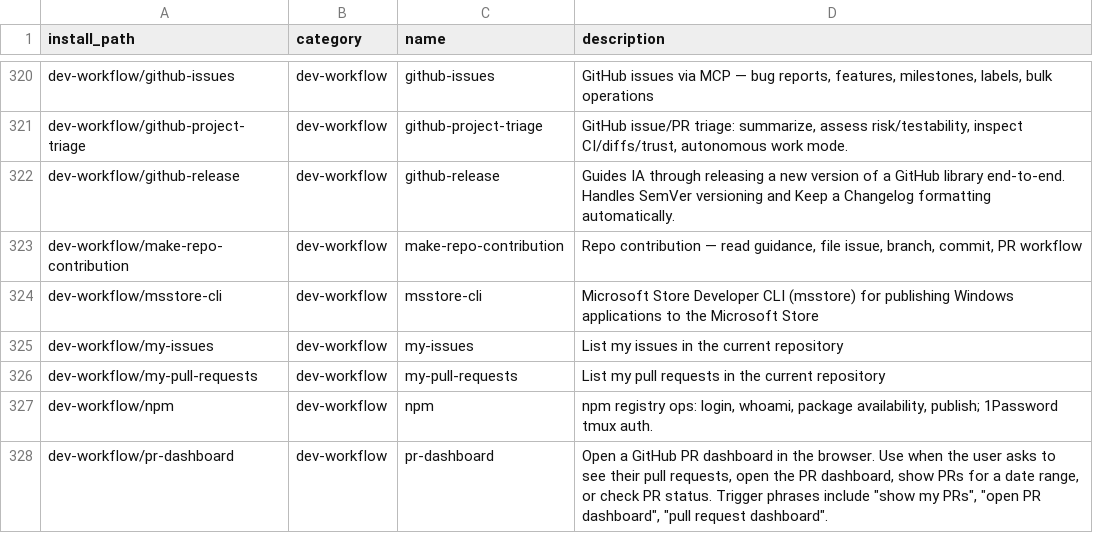
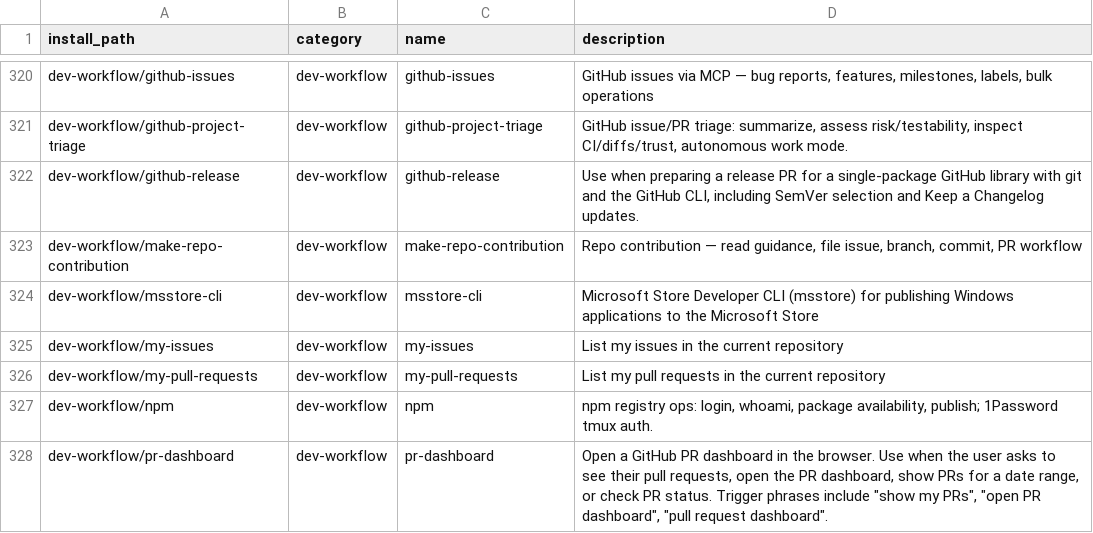
Before and after one commit to mouadja02/skills, a TSV file: docs/manifest.tsv, drawn as a sheet; only a part is shown, gaps mark what is left out.

Commit message:
fix(dev-workflow): repair github release guidance

```diff
--- a/docs/manifest.tsv
+++ b/docs/manifest.tsv
@@ -321,3 +321,3 @@ dev-workflow/github-issues	dev-workflow	github-issues	GitHub issues via MCP —
 dev-workflow/github-project-triage	dev-workflow	github-project-triage	GitHub issue/PR triage: summarize, assess risk/testability, inspect CI/diffs/trust, autonomous work mode.
-dev-workflow/github-release	dev-workflow	github-release	Guides IA through releasing a new version of a GitHub library end-to-end. Handles SemVer versioning and Keep a Changelog formatting automatically.
+dev-workflow/github-release	dev-workflow	github-release	Use when preparing a release PR for a single-package GitHub library with git and the GitHub CLI, including SemVer selection and Keep a Changelog updates.
 dev-workflow/make-repo-contribution	dev-workflow	make-repo-contribution	Repo contribution — read guidance, file issue, branch, commit, PR workflow
```
Also changed, not shown: 6 other files.
